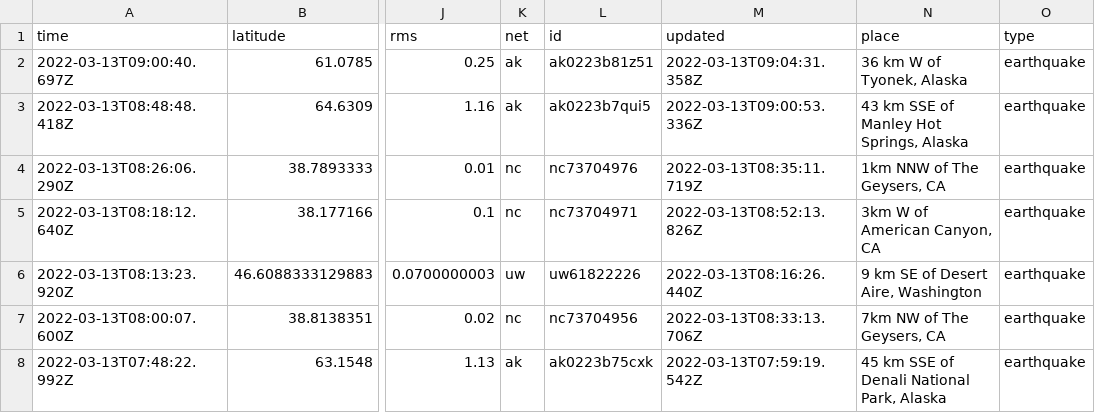
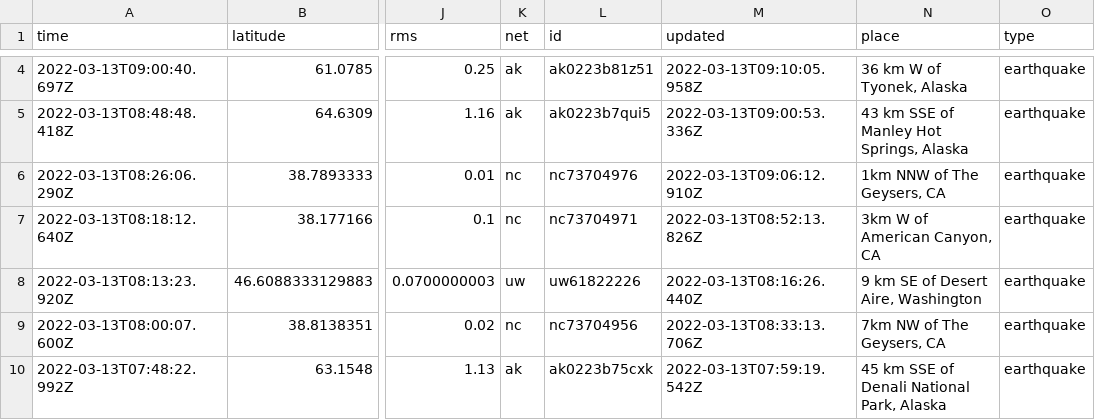
Before and after one commit to DevonMilley/dbk-calendar-actions, a CSV file: usgs_current.csv, drawn as a sheet; only a part is shown, gaps mark what is left out; addresses are those after the commit; the diff covers the shown part only; the diff names each change by its address in the sheet, - before the commit and + after, or states it on an @@ line.

```diff
--- a/usgs_current.csv
+++ b/usgs_current.csv
-M4 (updated): 2022-03-13T09:04:31.358Z
+M4 (updated): 2022-03-13T09:10:05.958Z
-M6 (updated): 2022-03-13T08:35:11.719Z
+M6 (updated): 2022-03-13T09:06:12.910Z
```
Also changed, not shown: 2 added rows, 4 removed rows and 3 edited cells elsewhere in this file.
